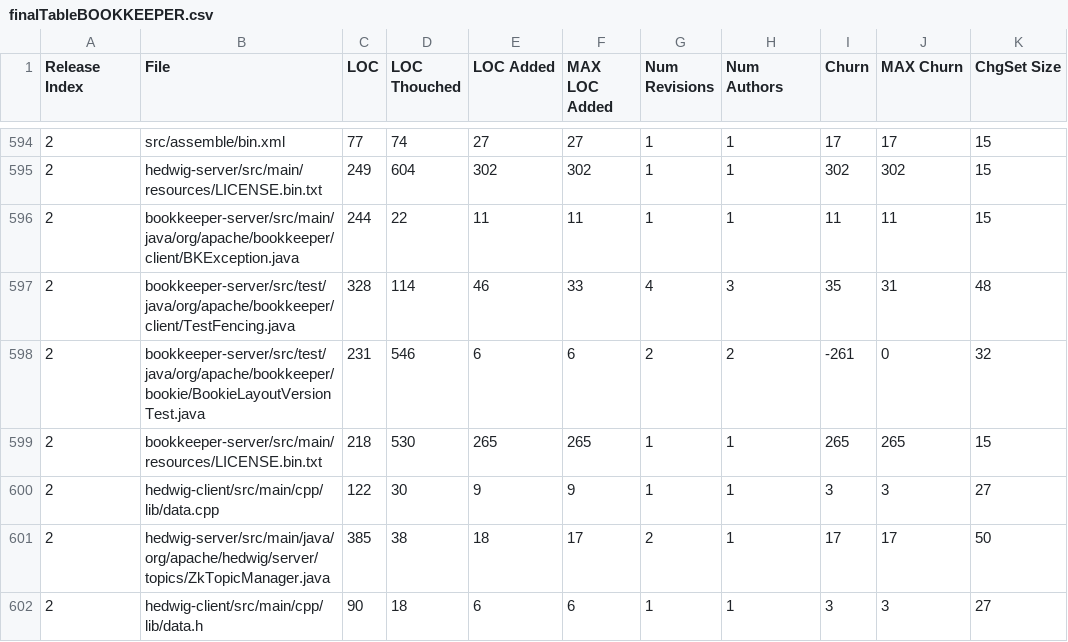
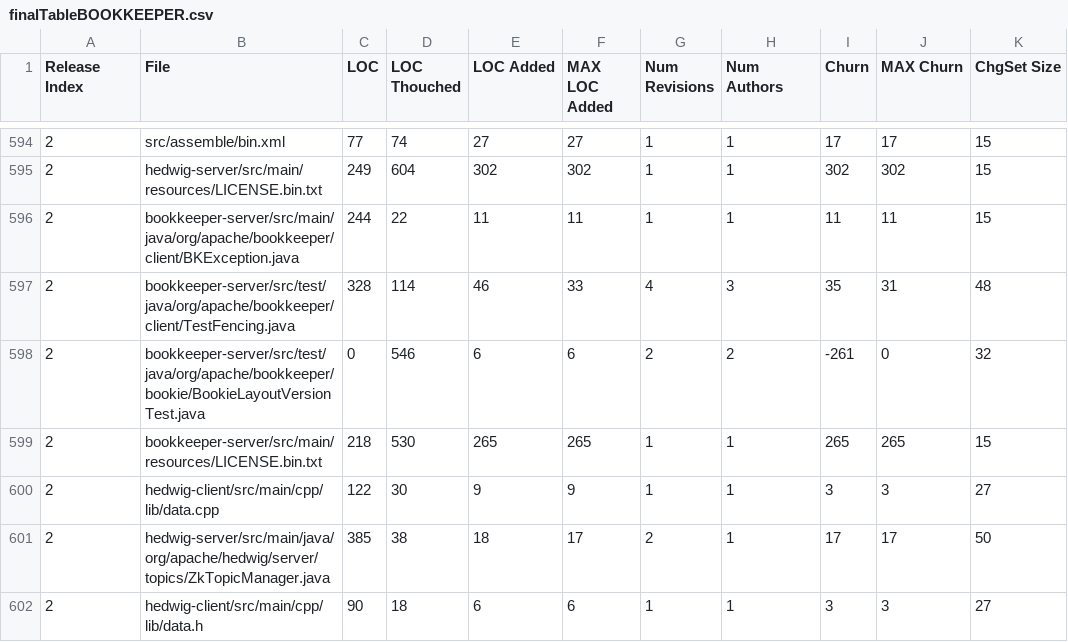
Before and after one commit to UltraLe/ProgettoISW2, a CSV file: finalTableBOOKKEEPER.csv, drawn as a sheet; only a part is shown, gaps mark what is left out; the diff names each change by its address in the sheet, - before the commit and + after, or states it on an @@ line.

```diff
--- a/finalTableBOOKKEEPER.csv
+++ b/finalTableBOOKKEEPER.csv
-C598 (LOC): 231
+C598 (LOC): 0
```
Also changed, not shown: commitsPerMonthDAFFODIL.csv, 7 other files.
